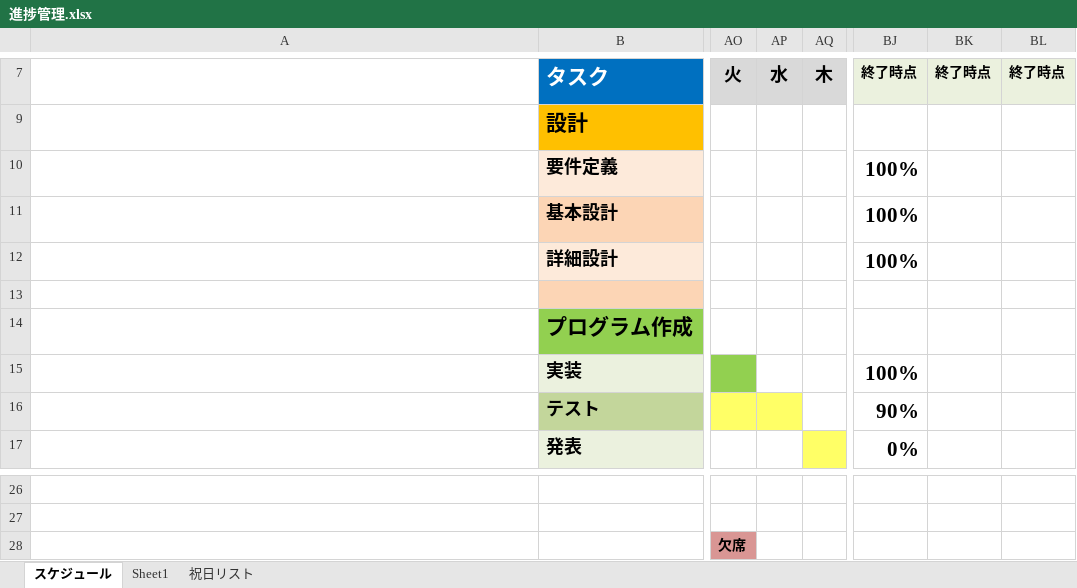
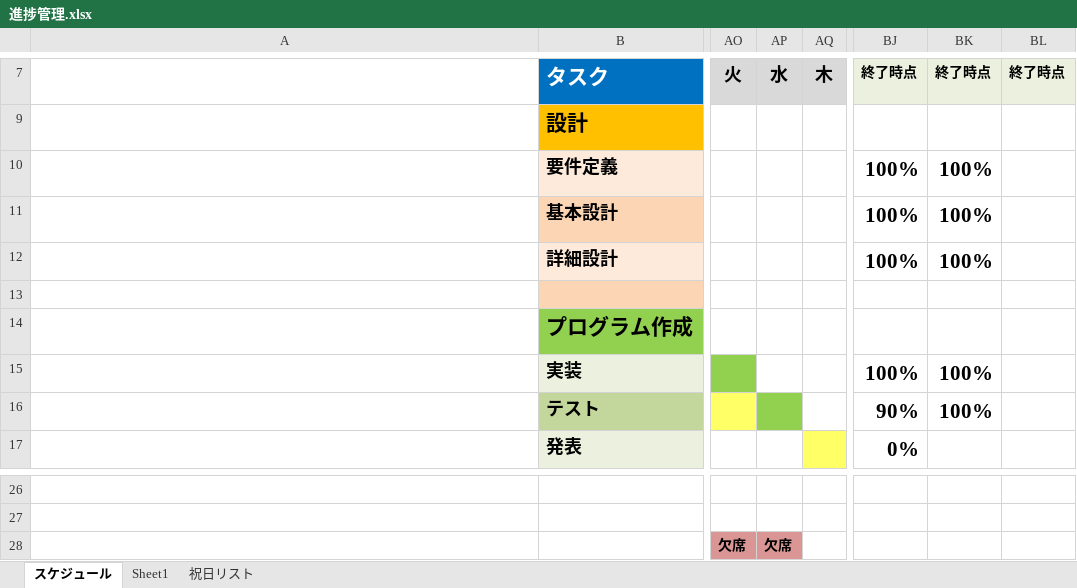
Before and after one commit to kent719000-source/Production, an Excel workbook: アプリケーション企画実習/進捗管理.xlsx, sheet スケジュール, drawn as a sheet; only a part is shown, gaps mark what is left out; long unchanged cells end in …; values as stored, in another font and other column widths than the file's, no borders; conditional formats not drawn; the diff names each change by its address in the sheet, - before the commit and + after, or states it on an @@ line.

Commit message:
10.14 進捗ガントチャート更新

```diff
--- a/アプリケーション企画実習/進捗管理.xlsx (sheet スケジュール)
+++ b/アプリケーション企画実習/進捗管理.xlsx (sheet スケジュール)
-BK10:BK12: (empty)
+BK10:BK12: 100%
-BK15:BK16: (empty)
+BK15:BK16: 100%
-AP16 fill: #FFFF66
+AP16 fill: #92D050
-AP28: (empty)
+AP28: 欠席
-AP28 fill: none
+AP28 fill: #D99694
```
